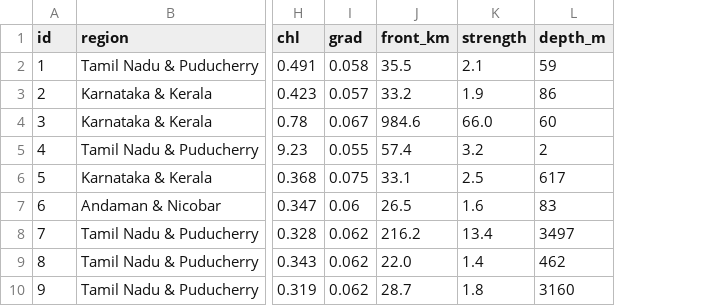
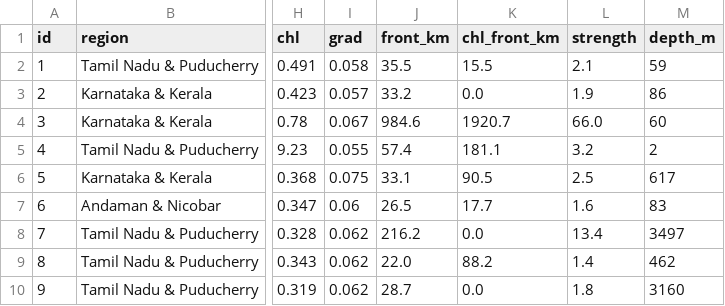
Before and after one commit to shloksatpathy/india-pfz-zoning, a CSV file: docs/site/outputs/2026-11-20/zones.csv, drawn as a sheet; only a part is shown, gaps mark what is left out; the diff names each change by its address in the sheet, - before the commit and + after, or states it on an @@ line.

```diff
--- a/docs/site/outputs/2026-11-20/zones.csv
+++ b/docs/site/outputs/2026-11-20/zones.csv
+column K (chl_front_km), rows 2-10: 15.5 | 0.0 | 1920.7 | 181.1 | 90.5 | 17.7 | 0.0 | 88.2 | 0.0
```
Also changed, not shown: docs/site/outputs/2026-10-06/zones.csv, docs/site/outputs/2026-10-13/zones.csv, 17 other files.
